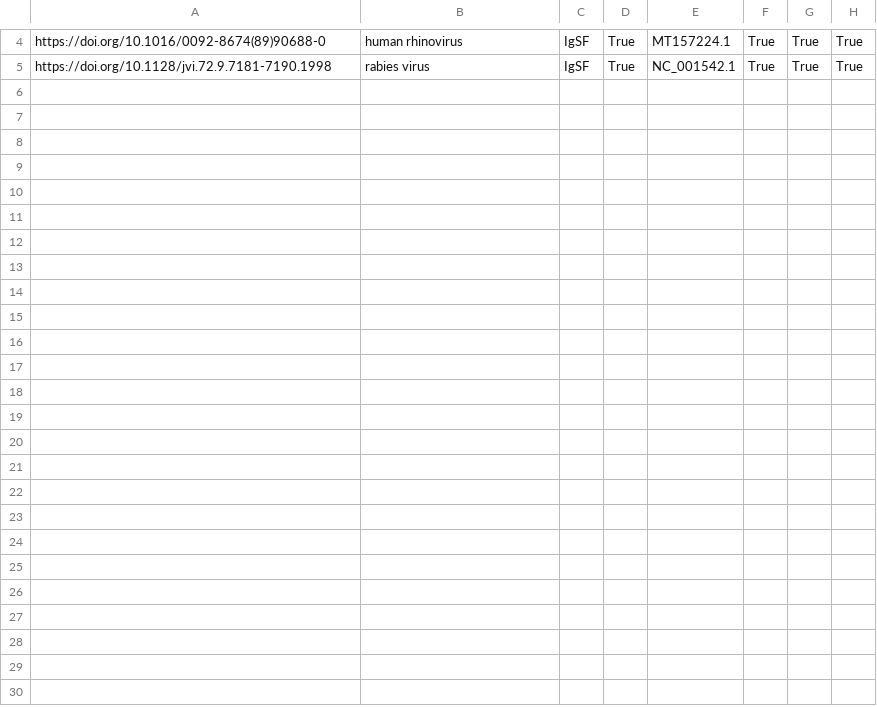
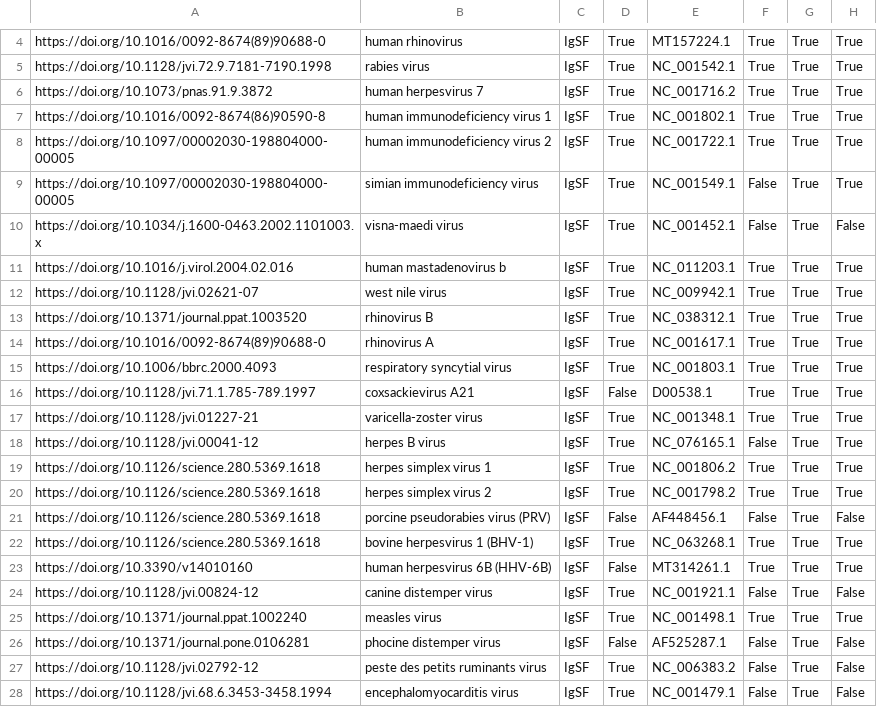
Before and after one commit to lanl/ldrd_virus_work, a CSV file: viral_seq/data/igsf_training.csv, drawn as a sheet; only a part is shown, gaps mark what is left out.

Commit message:
ENH: Add 23 entries to `igsf_training.csv`
[ci skip]

```diff
--- a/viral_seq/data/igsf_training.csv
+++ b/viral_seq/data/igsf_training.csv
@@ -5 +5,24 @@ https://doi.org/10.1016/0092-8674(89)90688-0,human rhinovirus,IgSF,True,MT157224
 https://doi.org/10.1128/jvi.72.9.7181-7190.1998,rabies virus,IgSF,True,NC_001542.1,True,True,True
+https://doi.org/10.1073/pnas.91.9.3872,human herpesvirus 7,IgSF,True,NC_001716.2,True,True,True
+https://doi.org/10.1016/0092-8674(86)90590-8,human immunodeficiency virus 1,IgSF,True,NC_001802.1,True,True,True
+https://doi.org/10.1097/00002030-198804000-00005,human immunodeficiency virus 2,IgSF,True,NC_001722.1,True,True,True
+https://doi.org/10.1097/00002030-198804000-00005,simian immunodeficiency virus,IgSF,True,NC_001549.1,False,True,True
+https://doi.org/10.1034/j.1600-0463.2002.1101003.x,visna-maedi virus,IgSF,True,NC_001452.1,False,True,False
+https://doi.org/10.1016/j.virol.2004.02.016,human mastadenovirus b,IgSF,True,NC_011203.1,True,True,True
+https://doi.org/10.1128/jvi.02621-07,west nile virus,IgSF,True,NC_009942.1,True,True,True
+https://doi.org/10.1371/journal.ppat.1003520,rhinovirus B,IgSF,True,NC_038312.1,True,True,True
+https://doi.org/10.1016/0092-8674(89)90688-0,rhinovirus A,IgSF,True,NC_001617.1,True,True,True
+https://doi.org/10.1006/bbrc.2000.4093,respiratory syncytial virus,IgSF,True,NC_001803.1,True,True,True
+https://doi.org/10.1128/jvi.71.1.785-789.1997,coxsackievirus A21,IgSF,False,D00538.1,True,True,True
+https://doi.org/10.1128/jvi.01227-21,varicella-zoster virus,IgSF,True,NC_001348.1,True,True,True
+https://doi.org/10.1128/jvi.00041-12,herpes B virus,IgSF,True,NC_076165.1,False,True,True
+https://doi.org/10.1126/science.280.5369.1618,herpes simplex virus 1,IgSF,True,NC_001806.2,True,True,True
+https://doi.org/10.1126/science.280.5369.1618,herpes simplex virus 2,IgSF,True,NC_001798.2,True,True,True
+https://doi.org/10.1126/science.280.5369.1618,porcine pseudorabies virus (PRV),IgSF,False,AF448456.1,False,True,False
+https://doi.org/10.1126/science.280.5369.1618,bovine herpesvirus 1 (BHV-1),IgSF,True,NC_063268.1,True,True,True
+https://doi.org/10.3390/v14010160,human herpesvirus 6B (HHV-6B),IgSF,False,MT314261.1,True,True,True
+https://doi.org/10.1128/jvi.00824-12,canine distemper virus,IgSF,True,NC_001921.1,False,True,False
+https://doi.org/10.1371/journal.ppat.1002240,measles virus,IgSF,True,NC_001498.1,True,True,True
+https://doi.org/10.1371/journal.pone.0106281,phocine distemper virus,IgSF,False,AF525287.1,False,True,False
+https://doi.org/10.1128/jvi.02792-12,peste des petits ruminants virus,IgSF,True,NC_006383.2,False,True,False
+https://doi.org/10.1128/jvi.68.6.3453-3458.1994,encephalomyocarditis virus,IgSF,True,NC_001479.1,False,True,False
```
